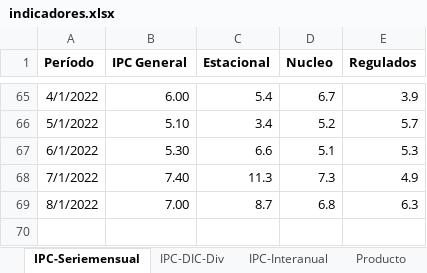
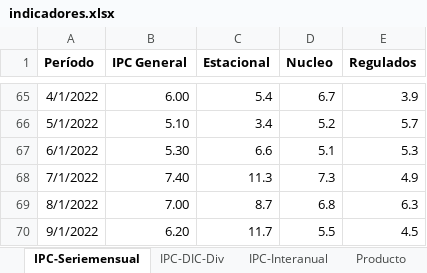
Before and after one commit to NahuelBargas/indeco, an Excel workbook: bases/indicadores.xlsx, sheet IPC-Seriemensual, drawn as a sheet; only a part is shown, gaps mark what is left out; values as stored, in another font and other column widths than the file's, no borders; the diff names each change by its address in the sheet, - before the commit and + after, or states it on an @@ line.

```diff
--- a/bases/indicadores.xlsx (sheet IPC-Seriemensual)
+++ b/bases/indicadores.xlsx (sheet IPC-Seriemensual)
+row 70: 9/1/2022 | 6.20 | 11.7 | 5.5 | 4.5
```
Also changed, not shown: sheet IPC-Interanual, sheet IPC-DIC-Div, 2 other files.
